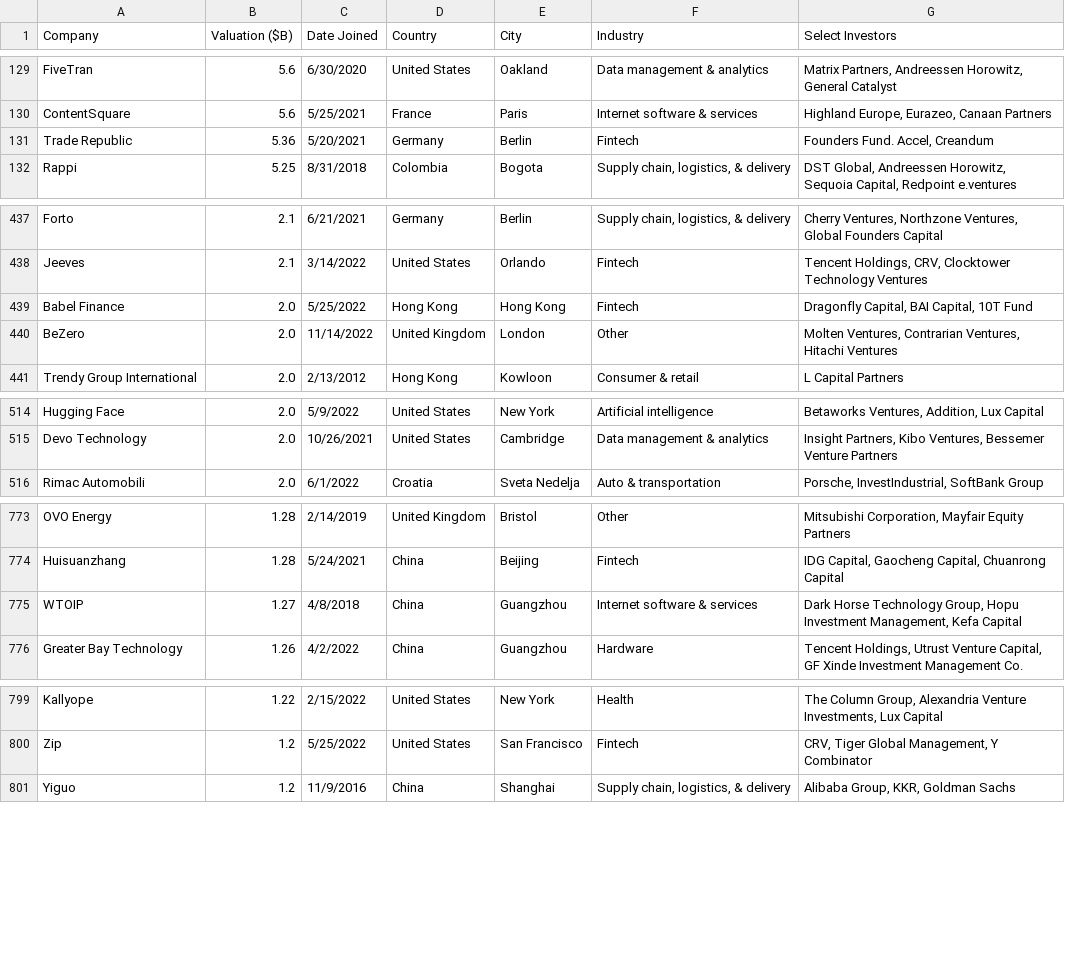
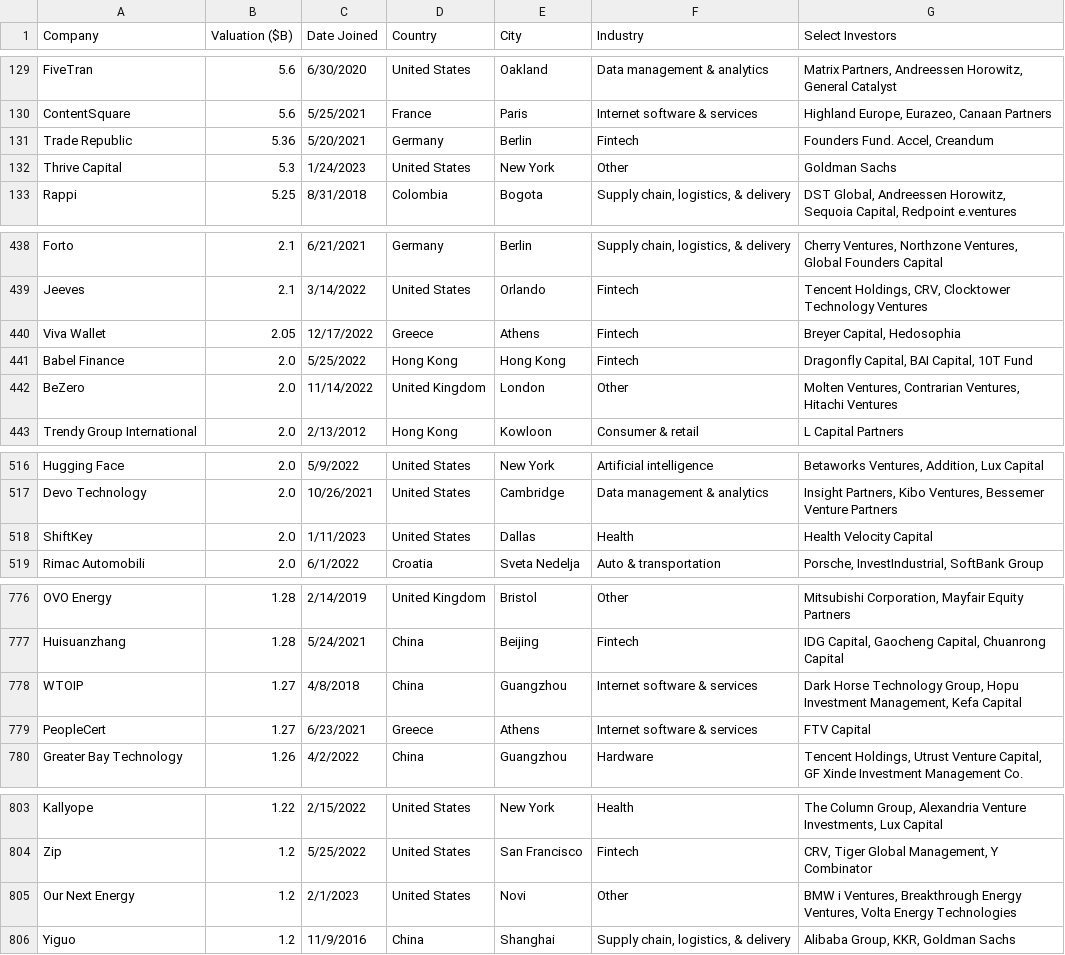
Before and after one commit to Hiromisa/unicorn-autoscrape, a CSV file: UnicornList.csv, drawn as a sheet; only a part is shown, gaps mark what is left out; the diff covers the shown part only; the diff names each change by its address in the sheet, - before the commit and + after, or states it on an @@ line.

```diff
--- a/UnicornList.csv
+++ b/UnicornList.csv
+row 132: Thrive Capital | 5.3 | 1/24/2023 | United States | New York | Other | Goldman Sachs
+row 440: Viva Wallet | 2.05 | 12/17/2022 | Greece | Athens | Fintech | Breyer Capital, Hedosophia
+row 518: ShiftKey | 2.0 | 1/11/2023 | United States | Dallas | Health | Health Velocity Capital
+row 779: PeopleCert | 1.27 | 6/23/2021 | Greece | Athens | Internet software & services | FTV Capital
+row 805: Our Next Energy | 1.2 | 2/1/2023 | United States | Novi | Other | BMW i Ventures, Breakthrough Energy Ventures, Volta Energy Technologies
```
Also changed, not shown: 1 added row, 1 removed row and 1 edited cell elsewhere in this file.
